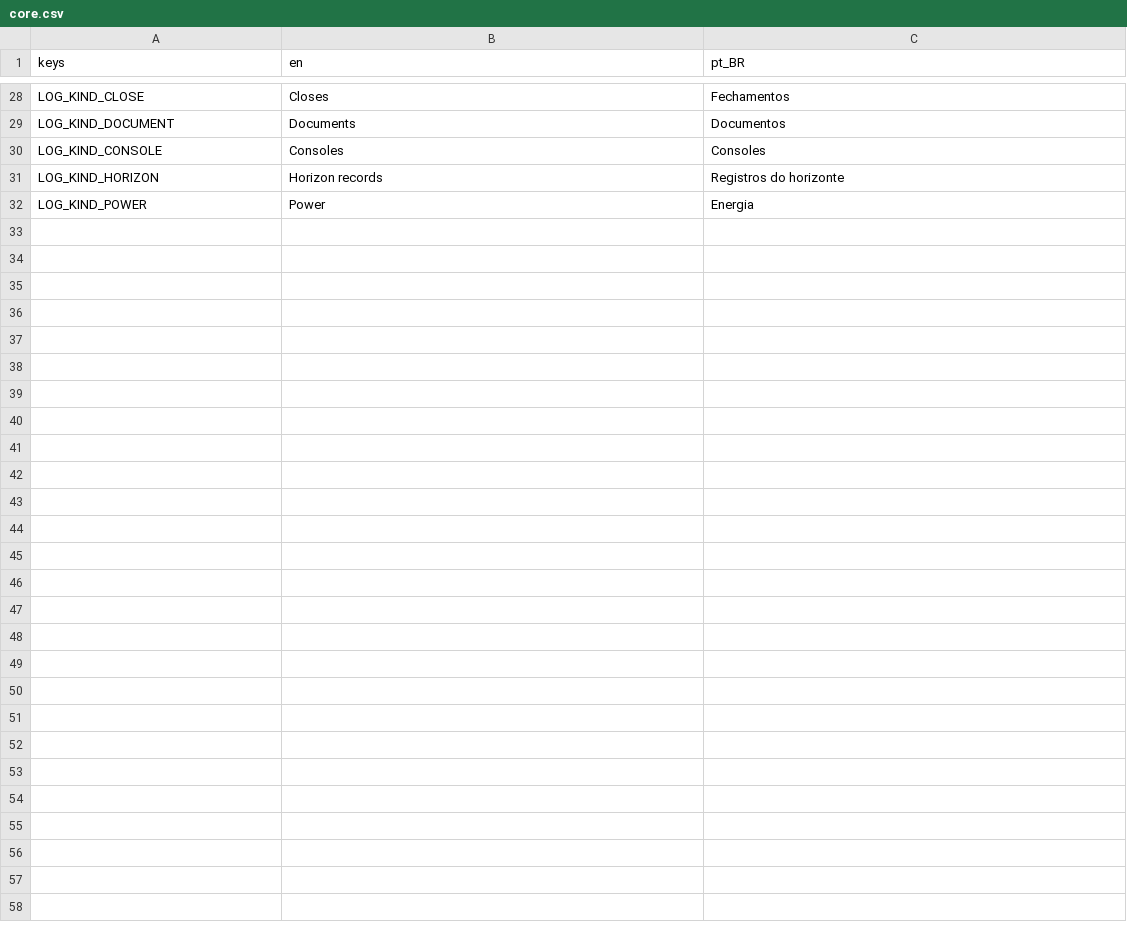
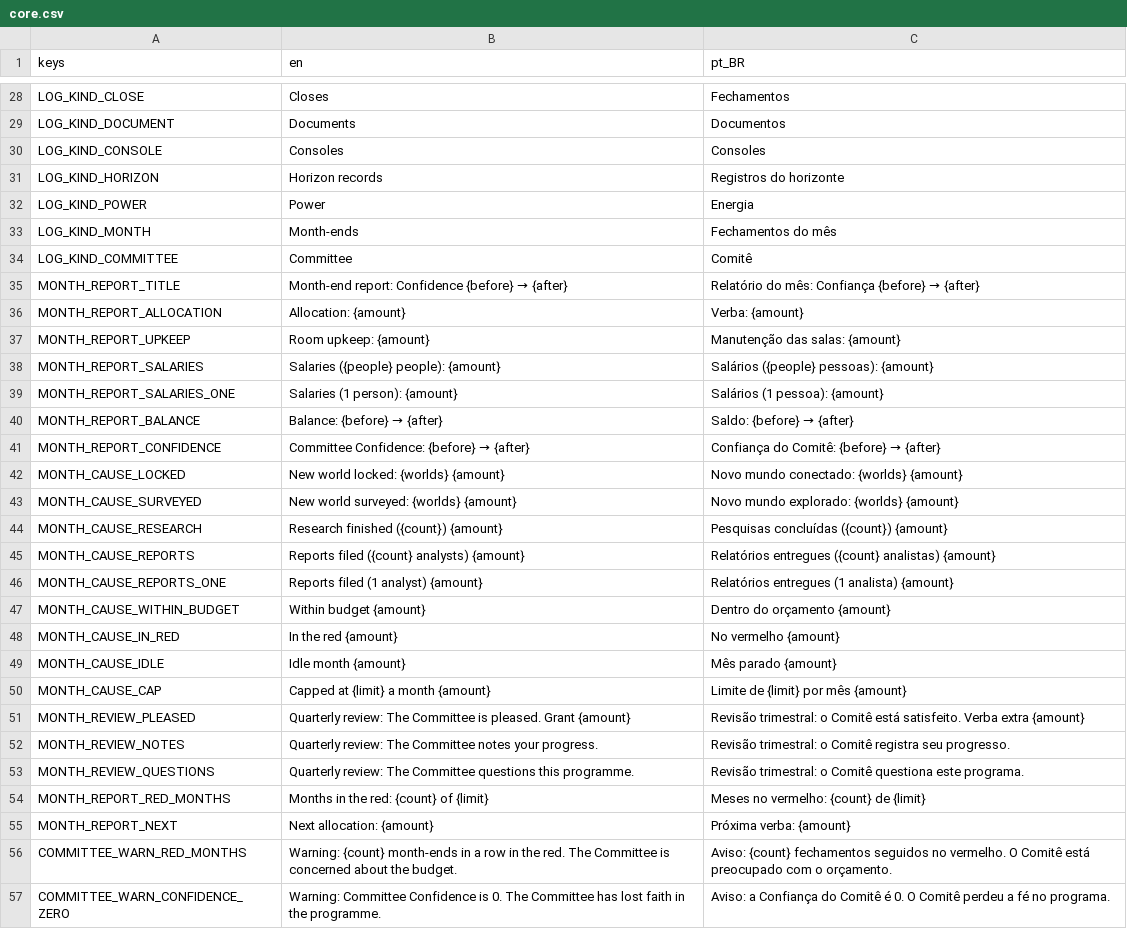
Before and after one commit to lmarcarini/StarPortal, a CSV file: localization/core.csv, drawn as a sheet; only a part is shown, gaps mark what is left out.

```diff
--- a/localization/core.csv
+++ b/localization/core.csv
@@ -32 +32,26 @@ LOG_KIND_HORIZON,Horizon records,Registros do horizonte
 LOG_KIND_POWER,Power,Energia
+LOG_KIND_MONTH,Month-ends,Fechamentos do mês
+LOG_KIND_COMMITTEE,Committee,Comitê
+MONTH_REPORT_TITLE,Month-end report: Confidence {before} → {after},Relatório do mês: Confiança {before} → {after}
+MONTH_REPORT_ALLOCATION,Allocation: {amount},Verba: {amount}
+MONTH_REPORT_UPKEEP,Room upkeep: {amount},Manutenção das salas: {amount}
+MONTH_REPORT_SALARIES,Salaries ({people} people): {amount},Salários ({people} pessoas): {amount}
+MONTH_REPORT_SALARIES_ONE,Salaries (1 person): {amount},Salários (1 pessoa): {amount}
+MONTH_REPORT_BALANCE,Balance: {before} → {after},Saldo: {before} → {after}
+MONTH_REPORT_CONFIDENCE,Committee Confidence: {before} → {after},Confiança do Comitê: {before} → {after}
+MONTH_CAUSE_LOCKED,New world locked: {worlds} {amount},Novo mundo conectado: {worlds} {amount}
+MONTH_CAUSE_SURVEYED,New world surveyed: {worlds} {amount},Novo mundo explorado: {worlds} {amount}
+MONTH_CAUSE_RESEARCH,Research finished ({count}) {amount},Pesquisas concluídas ({count}) {amount}
+MONTH_CAUSE_REPORTS,Reports filed ({count} analysts) {amount},Relatórios entregues ({count} analistas) {amount}
+MONTH_CAUSE_REPORTS_ONE,Reports filed (1 analyst) {amount},Relatórios entregues (1 analista) {amount}
+MONTH_CAUSE_WITHIN_BUDGET,Within budget {amount},Dentro do orçamento {amount}
+MONTH_CAUSE_IN_RED,In the red {amount},No vermelho {amount}
+MONTH_CAUSE_IDLE,Idle month {amount},Mês parado {amount}
+MONTH_CAUSE_CAP,Capped at {limit} a month {amount},Limite de {limit} por mês {amount}
+MONTH_REVIEW_PLEASED,Quarterly review: The Committee is pleased. Grant {amount},Revisão trimestral: o Comitê está satisfeito. Verba extra {amount}
+MONTH_REVIEW_NOTES,Quarterly review: The Committee notes your progress.,Revisão trimestral: o Comitê registra seu progresso.
+MONTH_REVIEW_QUESTIONS,Quarterly review: The Committee questions this programme.,Revisão trimestral: o Comitê questiona este programa.
+MONTH_REPORT_RED_MONTHS,Months in the red: {count} of {limit},Meses no vermelho: {count} de {limit}
+MONTH_REPORT_NEXT,Next allocation: {amount},Próxima verba: {amount}
+COMMITTEE_WARN_RED_MONTHS,Warning: {count} month-ends in a row in the red. The Committee is concerned about the budget.,Aviso: {count} fechamentos seguidos no vermelho. O Comitê está preocupado com o orçamento.
+COMMITTEE_WARN_CONFIDENCE_ZERO,Warning: Committee Confidence is 0. The Committee has lost faith in the programme.,Aviso: a Confiança do Comitê é 0. O Comitê perdeu a fé no programa.
```
Also changed, not shown: 8 other files.
